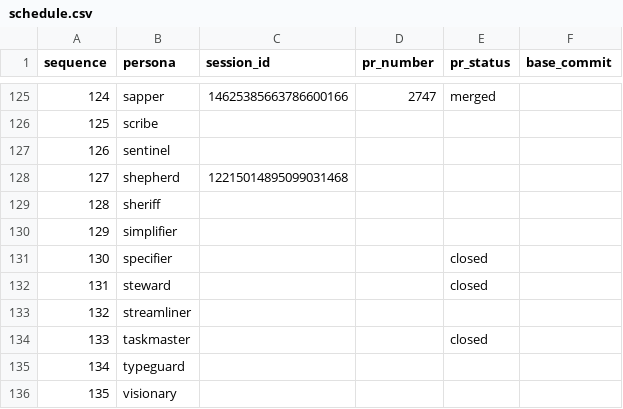
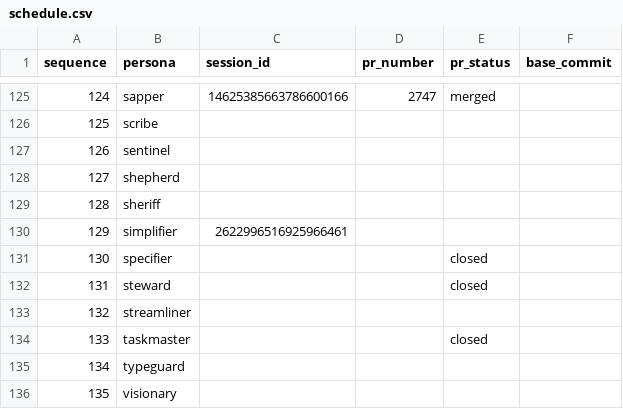
Before and after one commit to franklinbaldo/egregora, a CSV file: .team/schedule.csv, drawn as a sheet; only a part is shown, gaps mark what is left out.

```diff
--- a/.team/schedule.csv
+++ b/.team/schedule.csv
@@ -127,5 +127,5 @@ sequence,persona,session_id,pr_number,pr_status,base_commit
 126,sentinel,,,,
-127,shepherd,12215014895099031468,,,
+127,shepherd,,,,
 128,sheriff,,,,
-129,simplifier,,,,
+129,simplifier,2622996516925966461,,,
 130,specifier,,,closed,
```
